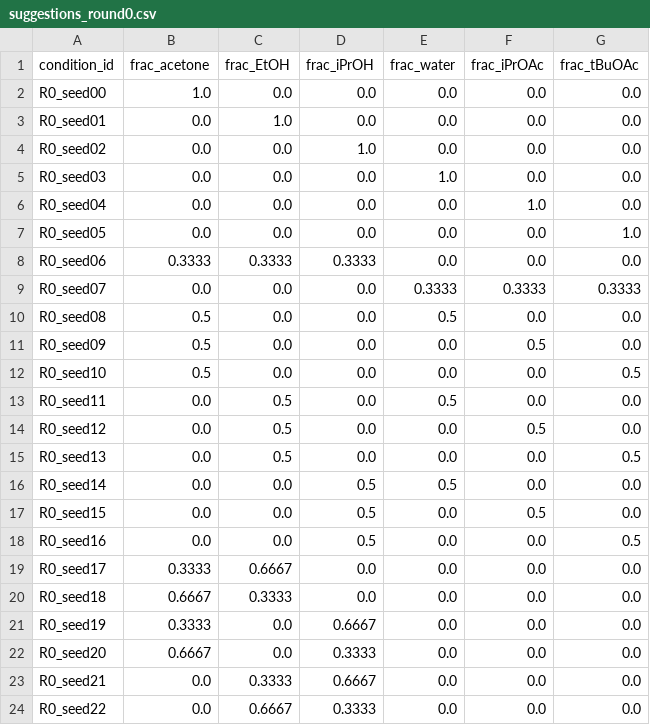
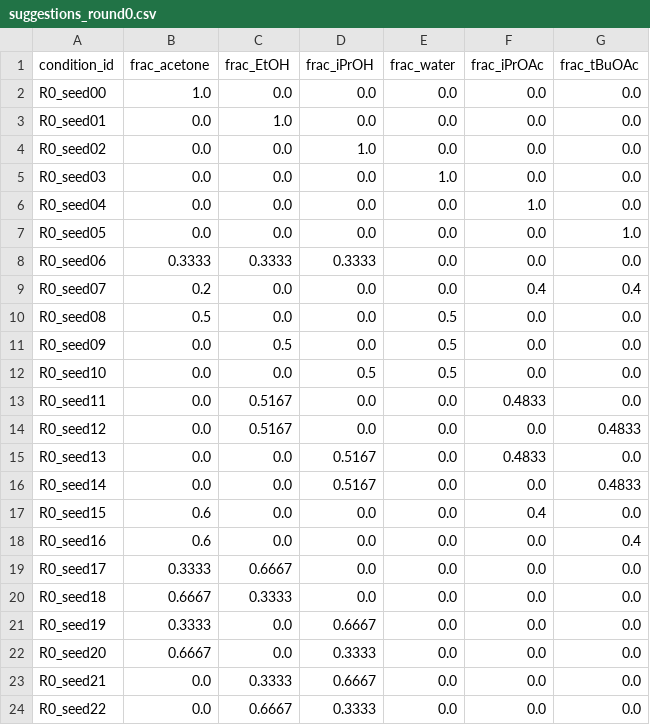
Before and after one commit to zahmiriajoh/SwissSigma-SDLhack, a CSV file: SDL_BO/examples/suggestions_round0.csv, drawn as a sheet.

```diff
--- a/SDL_BO/examples/suggestions_round0.csv
+++ b/SDL_BO/examples/suggestions_round0.csv
@@ -8,12 +8,12 @@ R0_seed05,0.0,0.0,0.0,0.0,0.0,1.0
 R0_seed06,0.3333,0.3333,0.3333,0.0,0.0,0.0
-R0_seed07,0.0,0.0,0.0,0.3333,0.3333,0.3333
+R0_seed07,0.2,0.0,0.0,0.0,0.4,0.4
 R0_seed08,0.5,0.0,0.0,0.5,0.0,0.0
-R0_seed09,0.5,0.0,0.0,0.0,0.5,0.0
-R0_seed10,0.5,0.0,0.0,0.0,0.0,0.5
-R0_seed11,0.0,0.5,0.0,0.5,0.0,0.0
-R0_seed12,0.0,0.5,0.0,0.0,0.5,0.0
-R0_seed13,0.0,0.5,0.0,0.0,0.0,0.5
-R0_seed14,0.0,0.0,0.5,0.5,0.0,0.0
-R0_seed15,0.0,0.0,0.5,0.0,0.5,0.0
-R0_seed16,0.0,0.0,0.5,0.0,0.0,0.5
+R0_seed09,0.0,0.5,0.0,0.5,0.0,0.0
+R0_seed10,0.0,0.0,0.5,0.5,0.0,0.0
+R0_seed11,0.0,0.5167,0.0,0.0,0.4833,0.0
+R0_seed12,0.0,0.5167,0.0,0.0,0.0,0.4833
+R0_seed13,0.0,0.0,0.5167,0.0,0.4833,0.0
+R0_seed14,0.0,0.0,0.5167,0.0,0.0,0.4833
+R0_seed15,0.6,0.0,0.0,0.0,0.4,0.0
+R0_seed16,0.6,0.0,0.0,0.0,0.0,0.4
 R0_seed17,0.3333,0.6667,0.0,0.0,0.0,0.0
```
Also changed, not shown: OT protocols/examples/ot_input_round0.csv, OT protocols/examples/plate_map_round0.csv, 9 other files.
